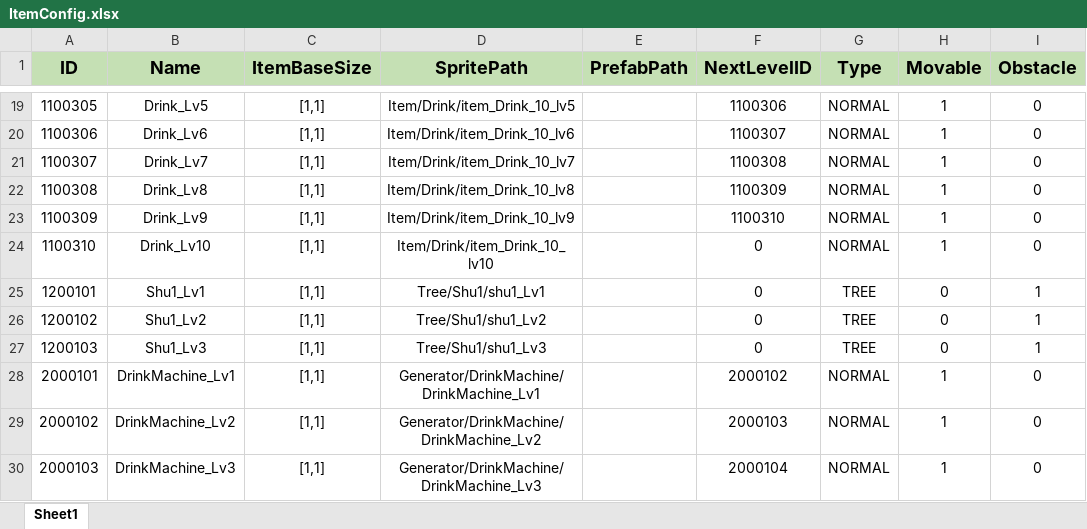
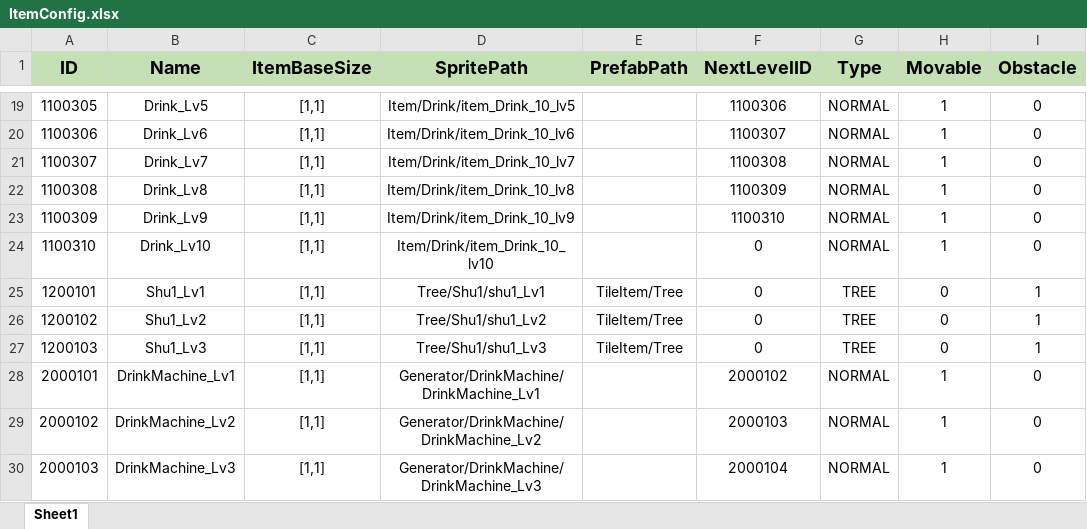
Before and after one commit to PANGAPING/MergeAdventure, an Excel workbook: Assets/Resources/Excel/ItemConfig.xlsx, sheet Sheet1, drawn as a sheet; only a part is shown, gaps mark what is left out; values as stored, in another font and other column widths than the file's, no borders; the diff names each change by its address in the sheet, - before the commit and + after, or states it on an @@ line.

```diff
--- a/Assets/Resources/Excel/ItemConfig.xlsx (sheet Sheet1)
+++ b/Assets/Resources/Excel/ItemConfig.xlsx (sheet Sheet1)
-E25:E27 (PrefabPath): (empty)
+E25:E27 (PrefabPath): TileItem/Tree
```
Also changed, not shown: Assets/Resources/Excel/TreeConfig.xlsx, 11 other files.
